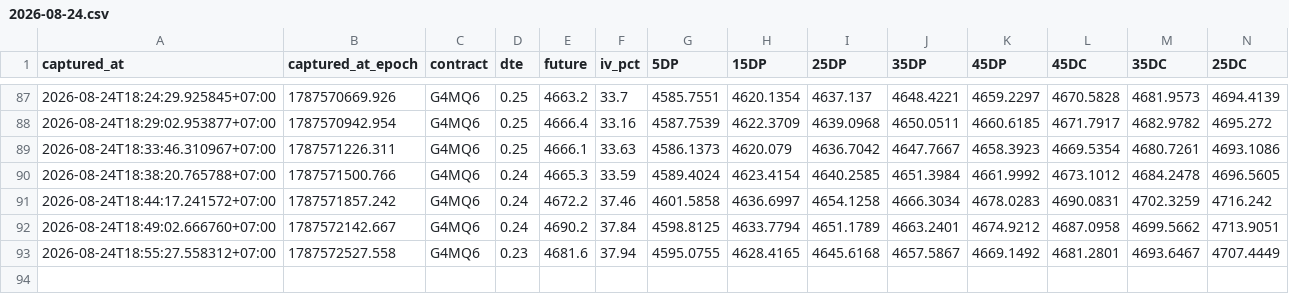
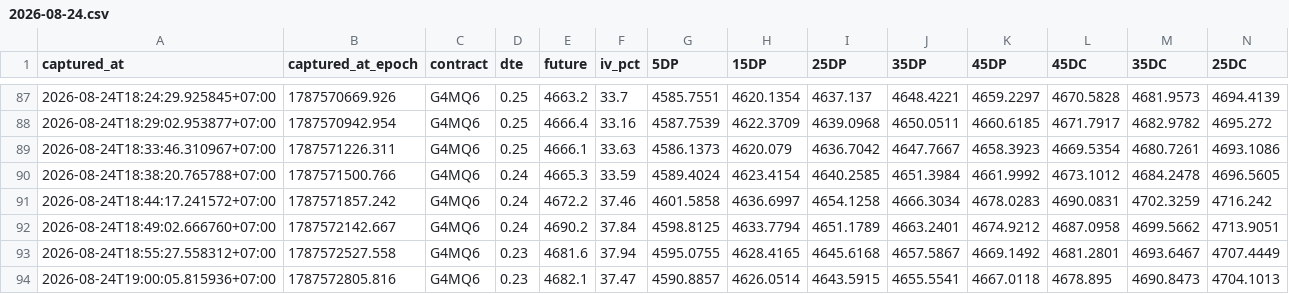
Before and after one commit to halfofmylifez-byte/RichSilverRichGold, a CSV file: deltas/2026-08-24.csv, drawn as a sheet; only a part is shown, gaps mark what is left out; rows hold the shown columns only; the diff names each change by its address in the sheet, - before the commit and + after, or states it on an @@ line.

Commit message:
Data Sync : 8/24/2026, 7:00:05 PM

```diff
--- a/deltas/2026-08-24.csv
+++ b/deltas/2026-08-24.csv
+row 94: 2026-08-24T19:00:05.815936+07:00 | 1787572805.816 | G4MQ6 | 0.23 | 4682.1 | 37.47 | 4590.8857 | 4626.0514 | 4643.5915 | 4655.5541 | 4667.0118 | 4678.895 | 4690.8473 | 4704.1013
```
Also changed, not shown: deltas/2026-08-24_next.csv, 9 other files.
